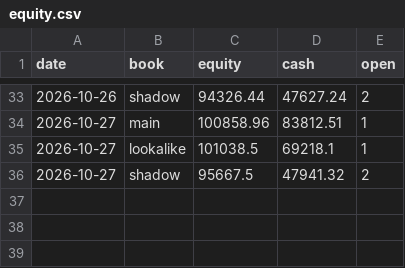
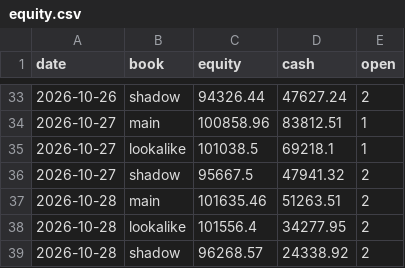
Before and after one commit to SiddhantAnand/stocks-paper-trader, a CSV file: data/paper/equity.csv, drawn as a sheet; only a part is shown, gaps mark what is left out; the diff names each change by its address in the sheet, - before the commit and + after, or states it on an @@ line.

```diff
--- a/data/paper/equity.csv
+++ b/data/paper/equity.csv
+row 37: 2026-10-28 | main | 101635.46 | 51263.51 | 2
+row 38: 2026-10-28 | lookalike | 101556.4 | 34277.95 | 2
+row 39: 2026-10-28 | shadow | 96268.57 | 24338.92 | 2
```
Also changed, not shown: data/paper/trades.csv, 7 other files.
